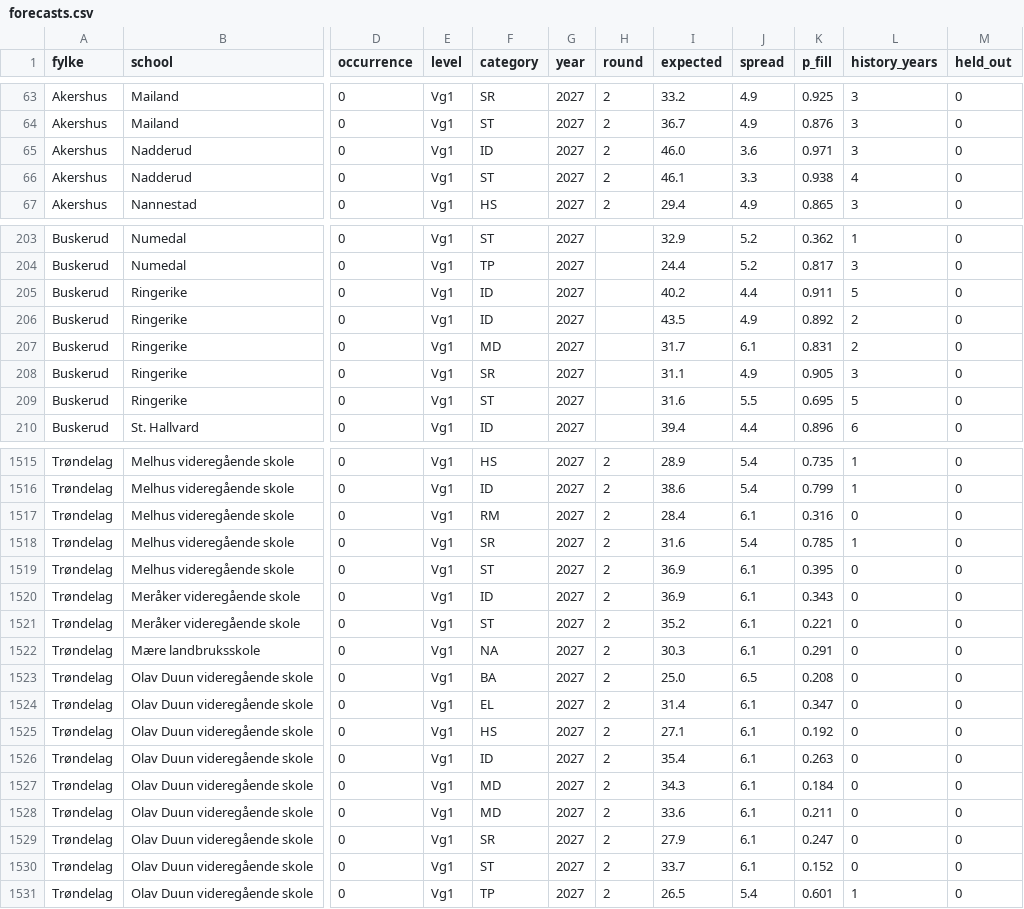
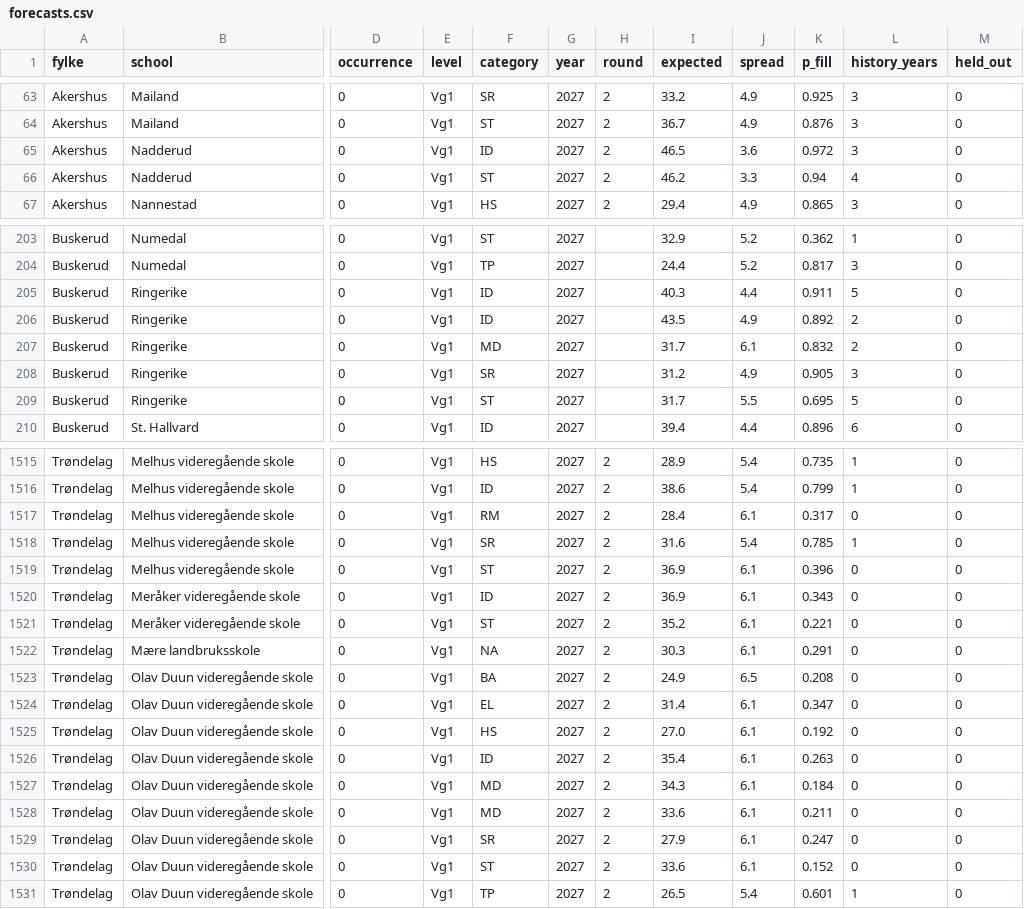
Before and after one commit to avshalomd/poengkart, a CSV file: data/forecasts.csv, drawn as a sheet; only a part is shown, gaps mark what is left out; the diff covers the shown part only; the diff names each change by its address in the sheet, - before the commit and + after, or states it on an @@ line.

```diff
--- a/data/forecasts.csv
+++ b/data/forecasts.csv
-I65 (expected): 46.0
+I65 (expected): 46.5
-K65 (p_fill): 0.971
+K65 (p_fill): 0.972
-I66 (expected): 46.1
+I66 (expected): 46.2
-K66 (p_fill): 0.938
+K66 (p_fill): 0.94
-I205 (expected): 40.2
+I205 (expected): 40.3
-K207 (p_fill): 0.831
+K207 (p_fill): 0.832
-I208 (expected): 31.1
+I208 (expected): 31.2
-I209 (expected): 31.6
+I209 (expected): 31.7
-K1517 (p_fill): 0.316
+K1517 (p_fill): 0.317
-K1519 (p_fill): 0.395
+K1519 (p_fill): 0.396
-I1523 (expected): 25.0
+I1523 (expected): 24.9
-I1525 (expected): 27.1
+I1525 (expected): 27.0
-I1530 (expected): 33.7
+I1530 (expected): 33.6
```
Also changed, not shown: 131 edited cells elsewhere in this file, 15 other files.
